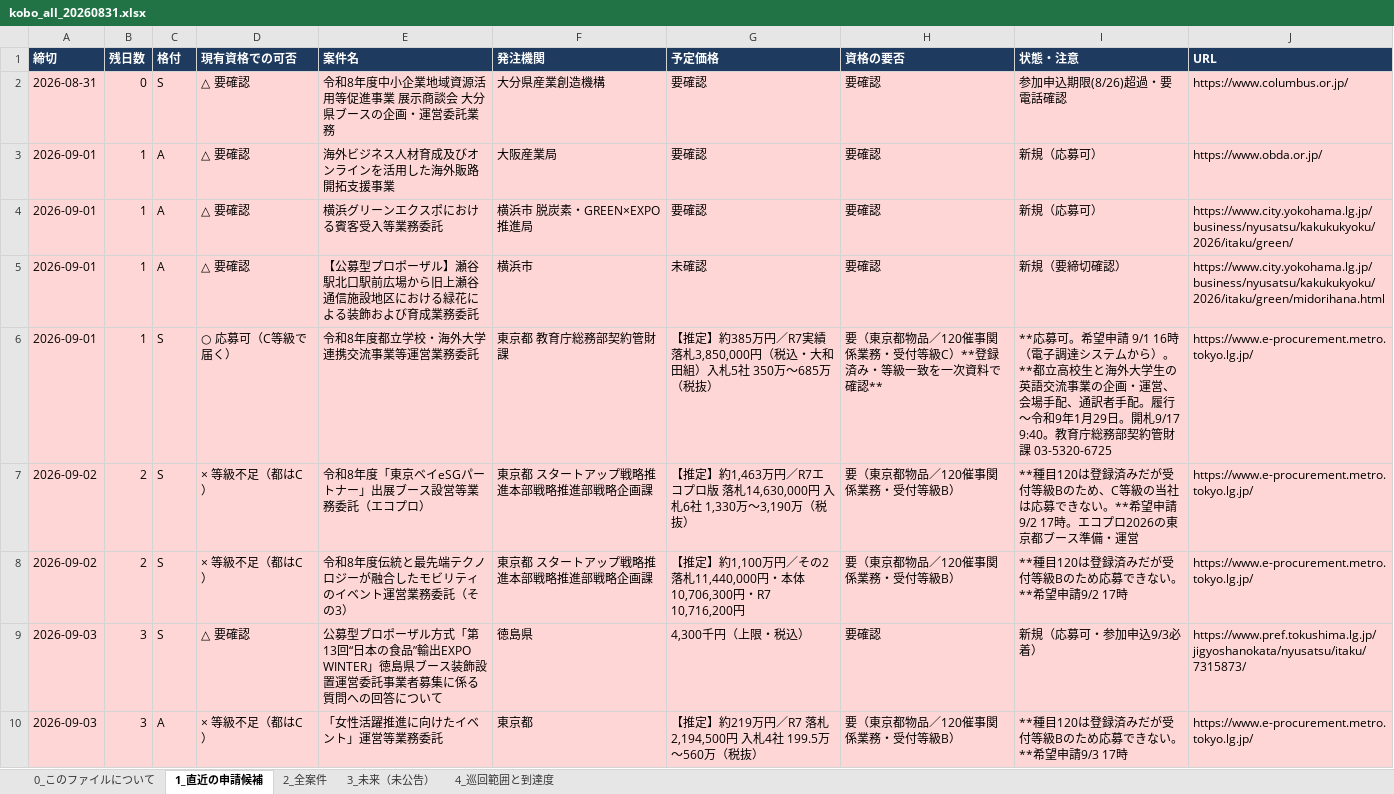
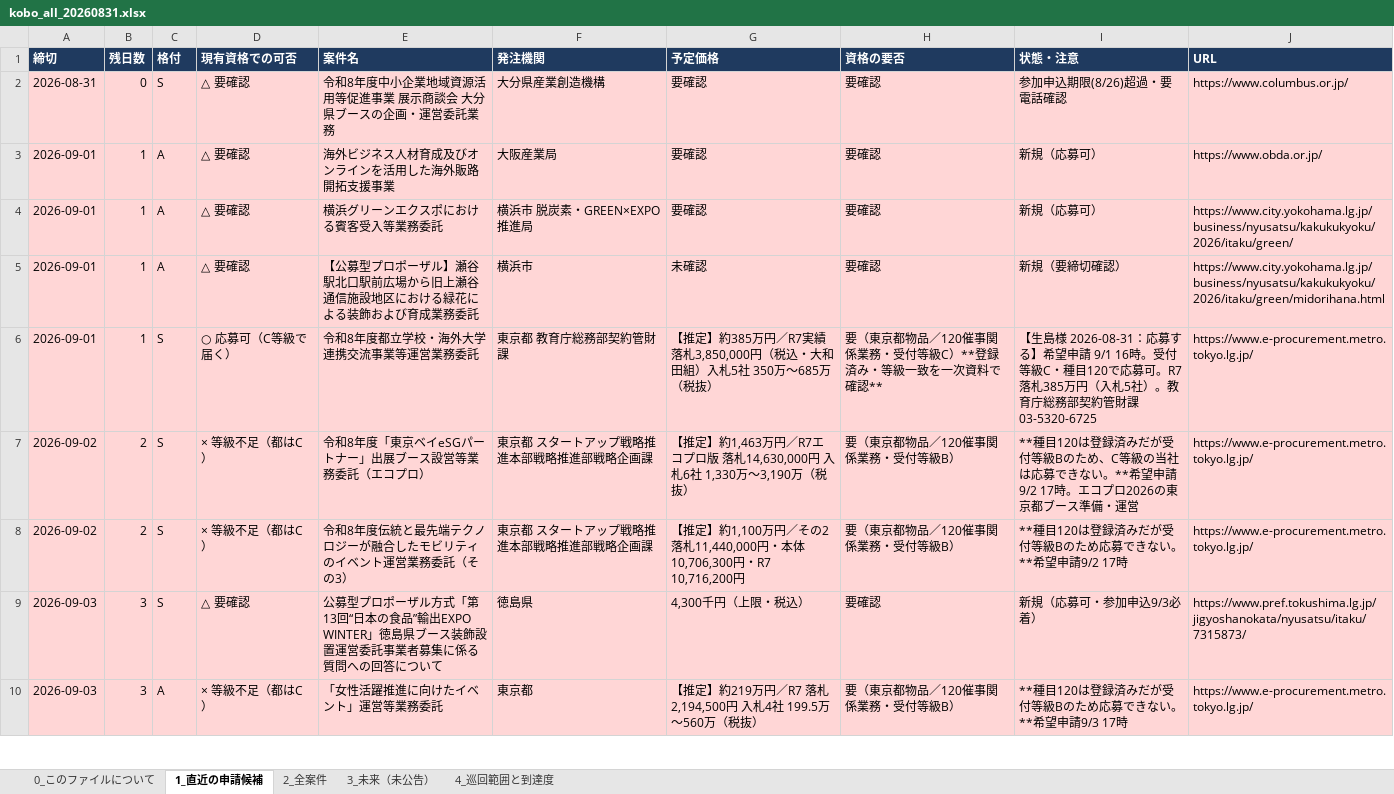
Before and after one commit to yixima/hojo, an Excel workbook: reports/lists/kobo_all_20260831.xlsx, sheet 1_直近の申請候補, drawn as a sheet; only a part is shown; values as stored, in another font and other column widths than the file's, no borders; the diff covers the shown part only; the diff names each change by its address in the sheet, - before the commit and + after, or states it on an @@ line.

```diff
--- a/reports/lists/kobo_all_20260831.xlsx (sheet 1_直近の申請候補)
+++ b/reports/lists/kobo_all_20260831.xlsx (sheet 1_直近の申請候補)
-I6 (状態・注意): **応募可。希望申請 9/1 16時（電子調達システムから）。**都立高校生と海外大学生の英語交流事業の企画・運営、会場手配、通訳者手配。履行〜令和9年1月29日。開札9/17 9:40。教育庁…
+I6 (状態・注意): 【生島様 2026-08-31：応募する】希望申請 9/1 16時。受付等級C・種目120で応募可。R7落札385万円（入札5社）。教育庁…
```
Also changed, not shown: 5 removed rows and 4 edited cells elsewhere in this sheet, sheet 2_全案件, 1 other file.
